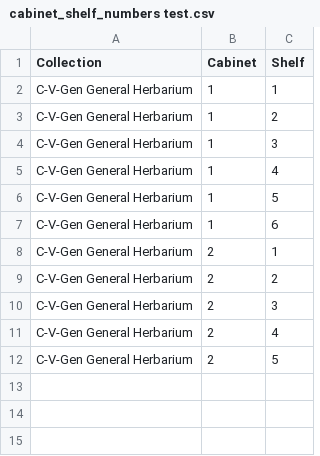
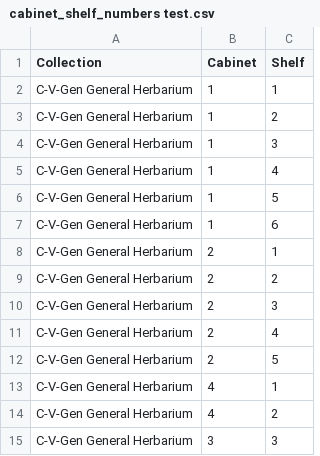
Before and after one commit to NHMDenmark/Sp7ApiToolbox, a CSV file: data/cabinet_shelf_numbers test.csv, drawn as a sheet; the diff names each change by its address in the sheet, - before the commit and + after, or states it on an @@ line.

```diff
--- a/data/cabinet_shelf_numbers test.csv
+++ b/data/cabinet_shelf_numbers test.csv
+row 13: C-V-Gen General Herbarium | 4 | 1
+row 14: C-V-Gen General Herbarium | 4 | 2
+row 15: C-V-Gen General Herbarium | 3 | 3
```
Also changed, not shown: 2 other files.
